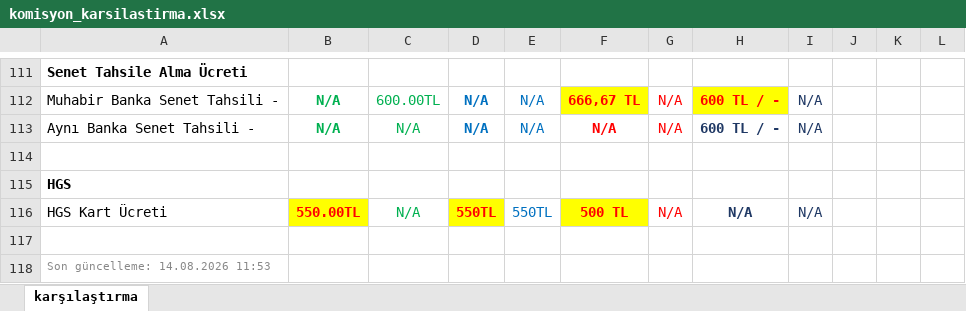
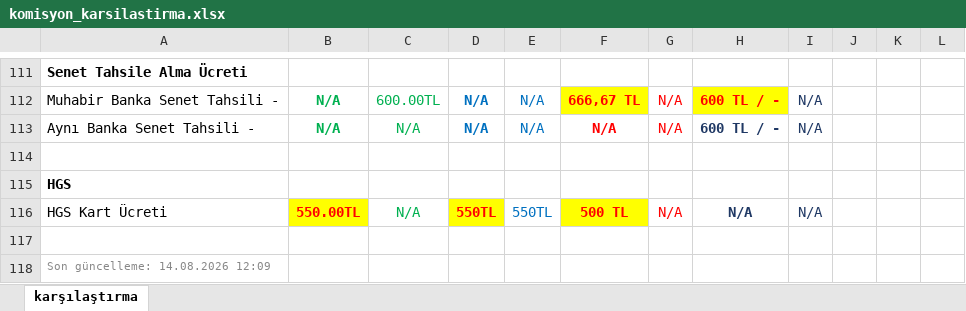
Before and after one commit to ozgeyamc/banka_komisyon_karsilastirma, an Excel workbook: komisyon_karsilastirma.xlsx, sheet karşılaştırma, drawn as a sheet; only a part is shown, gaps mark what is left out; values as stored, in another font and other column widths than the file's, no borders; the diff names each change by its address in the sheet, - before the commit and + after, or states it on an @@ line.

```diff
--- a/komisyon_karsilastirma.xlsx (sheet karşılaştırma)
+++ b/komisyon_karsilastirma.xlsx (sheet karşılaştırma)
-A118: Son güncelleme: 14.08.2026 11:53
+A118: Son güncelleme: 14.08.2026 12:09
```
